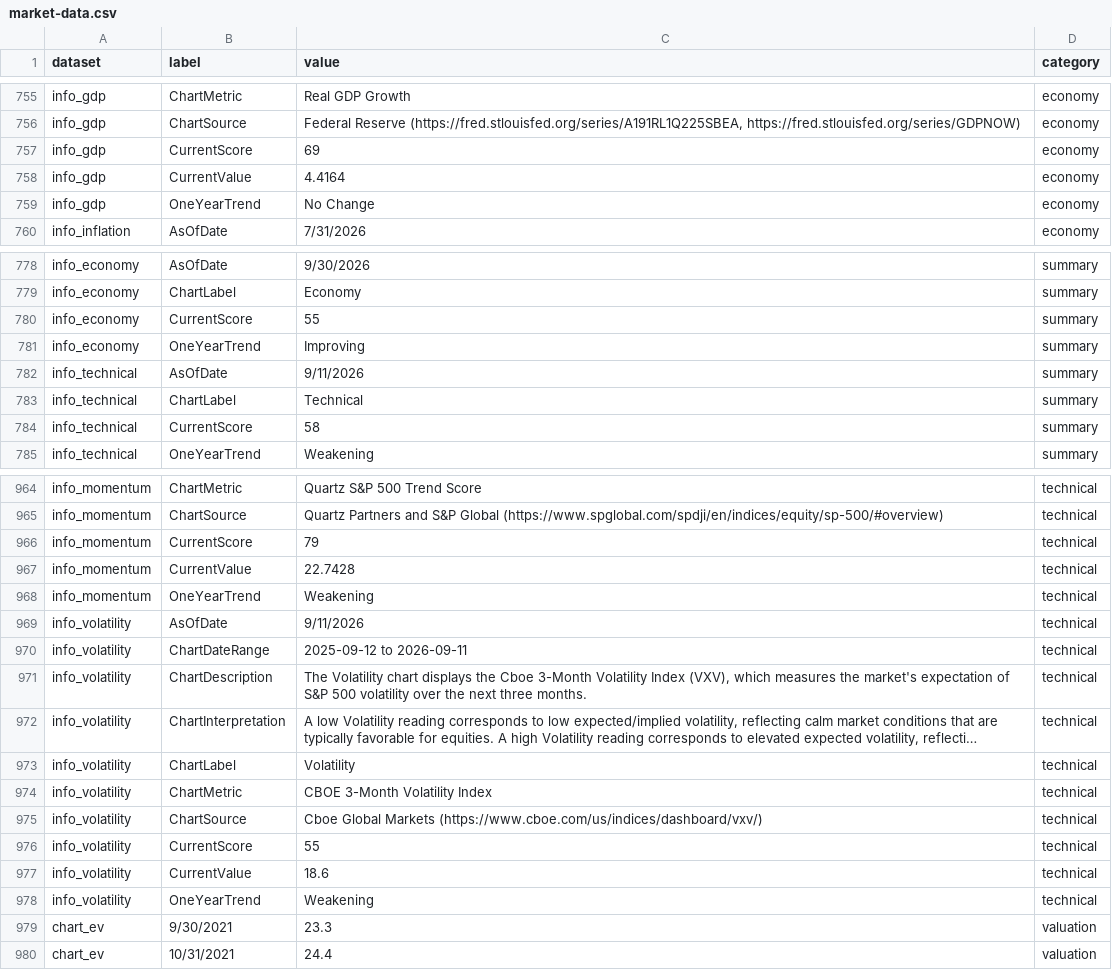
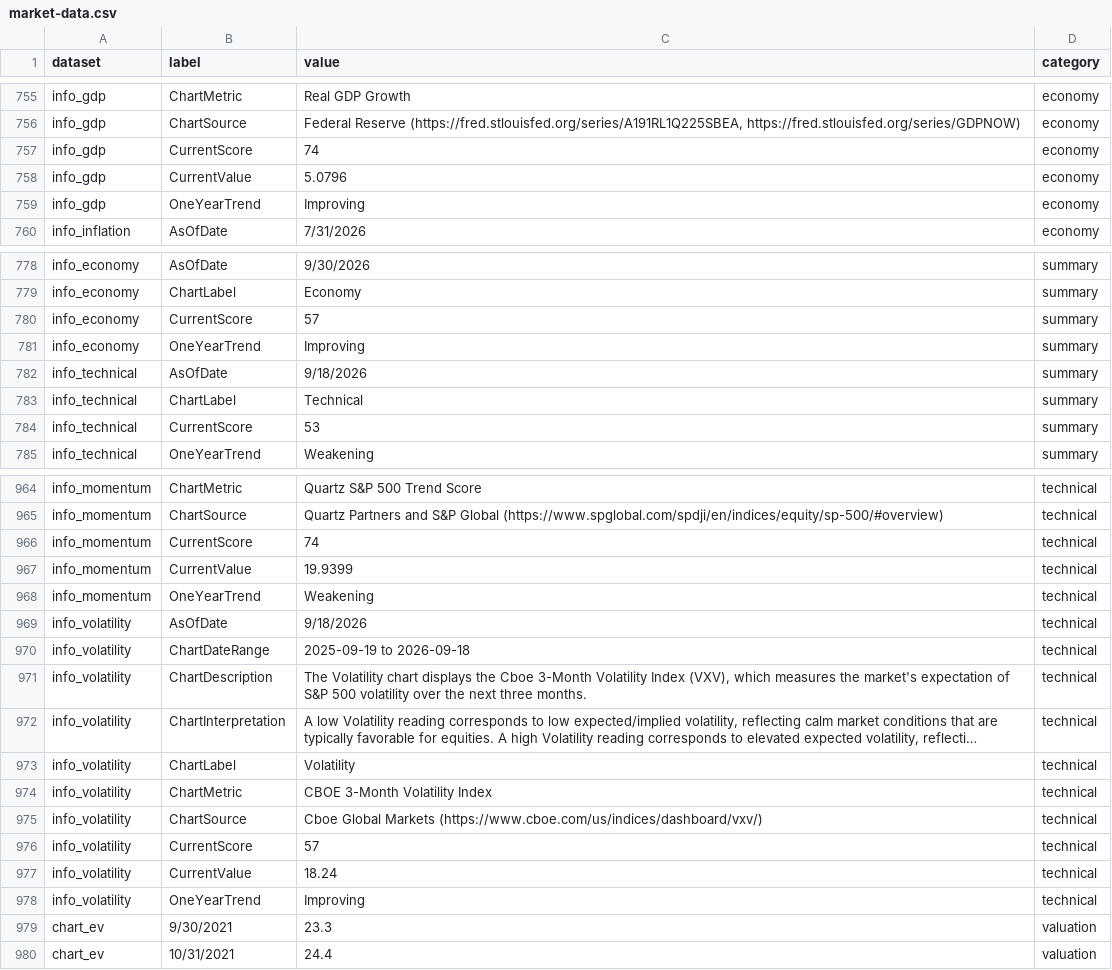
Before and after one commit to ahoward-quartz/qpim-market-dashboard, a CSV file: public/market-data.csv, drawn as a sheet; only a part is shown, gaps mark what is left out; long unchanged cells end in …; the diff covers the shown part only.

```diff
--- a/public/market-data.csv
+++ b/public/market-data.csv
@@ -756,5 +756,5 @@ info_gdp,ChartMetric,Real GDP Growth,economy
 info_gdp,ChartSource,"Federal Reserve (https://fred.stlouisfed.org/series/A191RL1Q225SBEA, https://fred.stlouisfed.org/series/GDPNOW)",economy
-info_gdp,CurrentScore,69,economy
-info_gdp,CurrentValue,4.4164,economy
-info_gdp,OneYearTrend,No Change,economy
+info_gdp,CurrentScore,74,economy
+info_gdp,CurrentValue,5.0796,economy
+info_gdp,OneYearTrend,Improving,economy
 info_inflation,AsOfDate,7/31/2026,economy
@@ -779,7 +779,7 @@ info_economy,AsOfDate,9/30/2026,summary
 info_economy,ChartLabel,Economy,summary
-info_economy,CurrentScore,55,summary
+info_economy,CurrentScore,57,summary
 info_economy,OneYearTrend,Improving,summary
-info_technical,AsOfDate,9/11/2026,summary
+info_technical,AsOfDate,9/18/2026,summary
 info_technical,ChartLabel,Technical,summary
-info_technical,CurrentScore,58,summary
+info_technical,CurrentScore,53,summary
 info_technical,OneYearTrend,Weakening,summary
@@ -965,7 +965,7 @@ info_momentum,ChartMetric,Quartz S&P 500 Trend Score,technical
 info_momentum,ChartSource,Quartz Partners and S&P Global (https://www.spglobal.com/spdji/en/indices/equity/sp-500/#overview),technical
-info_momentum,CurrentScore,79,technical
-info_momentum,CurrentValue,22.7428,technical
+info_momentum,CurrentScore,74,technical
+info_momentum,CurrentValue,19.9399,technical
 info_momentum,OneYearTrend,Weakening,technical
-info_volatility,AsOfDate,9/11/2026,technical
-info_volatility,ChartDateRange,2025-09-12 to 2026-09-11,technical
+info_volatility,AsOfDate,9/18/2026,technical
+info_volatility,ChartDateRange,2025-09-19 to 2026-09-18,technical
 info_volatility,ChartDescription,"The Volatility chart displays the Cboe 3-Month Volatility Index (VXV), which measures the market's expectation of S&P 500 volatility over the next three months.",technical
@@ -975,5 +975,5 @@ info_volatility,ChartMetric,CBOE 3-Month Volatility Index,technical
 info_volatility,ChartSource,Cboe Global Markets (https://www.cboe.com/us/indices/dashboard/vxv/),technical
-info_volatility,CurrentScore,55,technical
-info_volatility,CurrentValue,18.6,technical
-info_volatility,OneYearTrend,Weakening,technical
+info_volatility,CurrentScore,57,technical
+info_volatility,CurrentValue,18.24,technical
+info_volatility,OneYearTrend,Improving,technical
 chart_ev,9/30/2021,23.3,valuation
```
Also changed, not shown: 3 added rows, 3 removed rows and 7 edited cells elsewhere in this file.
